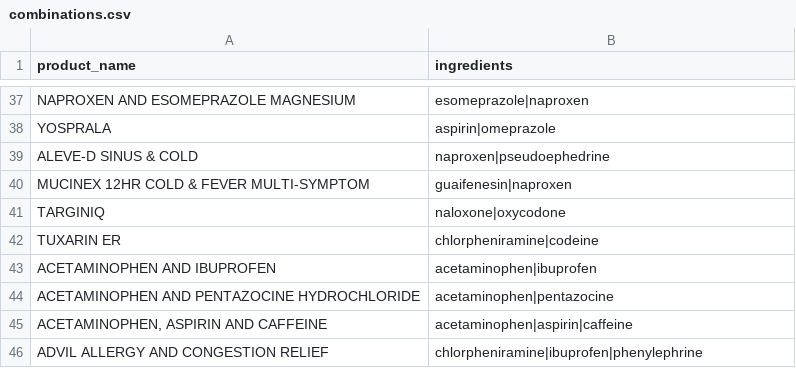
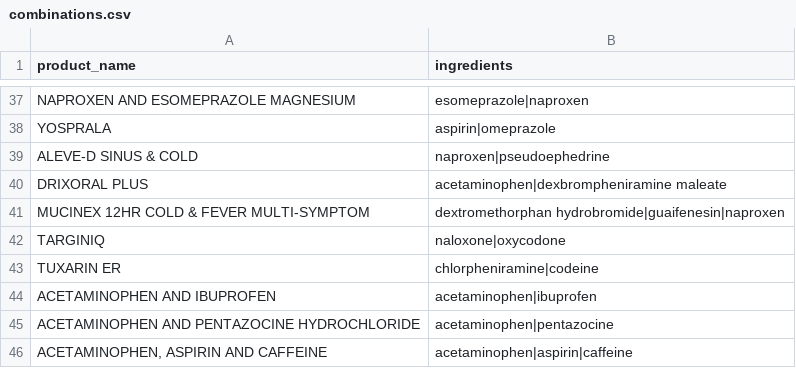
Before and after one commit to Lucaviggiano/StoPharma, a CSV file: data/combinations.csv, drawn as a sheet; only a part is shown, gaps mark what is left out; the shorter side is filled out with more unchanged rows; the diff covers the shown part only.

```diff
--- a/data/combinations.csv
+++ b/data/combinations.csv
@@ -39,3 +39,4 @@ YOSPRALA,aspirin|omeprazole
 ALEVE-D SINUS & COLD,naproxen|pseudoephedrine
-MUCINEX 12HR COLD & FEVER MULTI-SYMPTOM,guaifenesin|naproxen
+DRIXORAL PLUS,acetaminophen|dexbrompheniramine maleate
+MUCINEX 12HR COLD & FEVER MULTI-SYMPTOM,dextromethorphan hydrobromide|guaifenesin|naproxen
 TARGINIQ,naloxone|oxycodone
```
Also changed, not shown: 34 added rows elsewhere in this file, data/molecules.csv, results/validated_combinations.csv, 10 other files.
